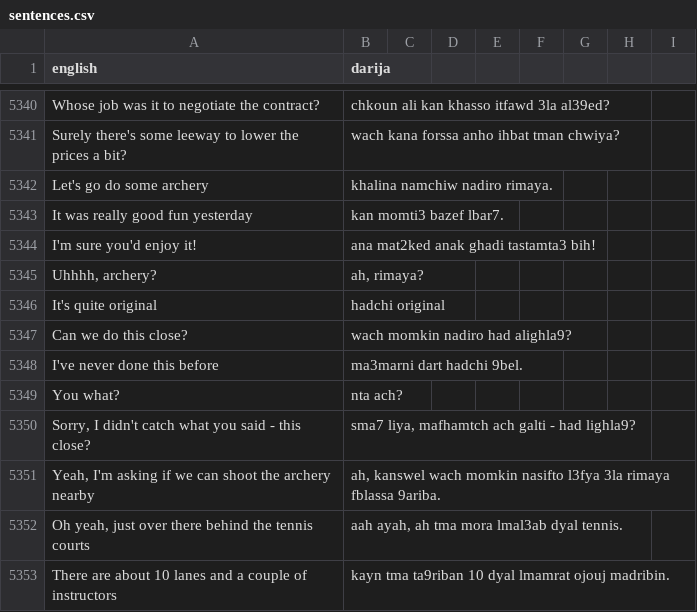
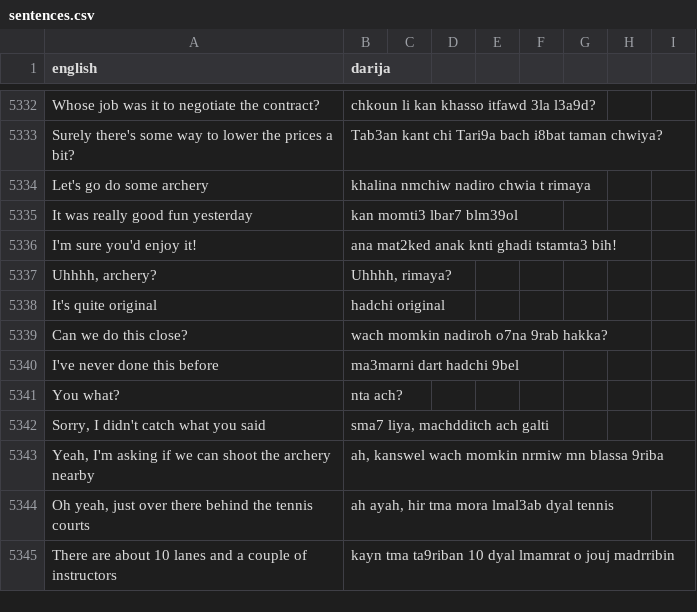
Before and after one commit to darija-open-dataset/dataset, a CSV file: sentences.csv, drawn as a sheet; only a part is shown, gaps mark what is left out; removed rows and columns are numbered as before the commit, all else as after; the diff covers the shown part only; the diff names each change by its address in the sheet, - before the commit and + after, or states it on an @@ line.

```diff
--- a/sentences.csv
+++ b/sentences.csv
-B5332 (darija): chkoun ali kan khasso itfawd 3la al39ed?
+B5332 (darija): chkoun li kan khasso itfawd 3la l3a9d?
-A5333 (english): …there's some leeway to lower…
+A5333 (english): …there's some way to lower…
-B5333 (darija): wach kana forssa anho ihbat tman chwiya?
+B5333 (darija): Tab3an kant chi Tari9a bach i8bat taman chwiya?
-B5334 (darija): khalina namchiw nadiro rimaya.
+B5334 (darija): khalina nmchiw nadiro chwia t rimaya
-B5335 (darija): kan momti3 bazef lbar7.
+B5335 (darija): kan momti3 lbar7 blm39ol
-B5336 (darija): ana mat2ked anak ghadi tastamta3 bih!
+B5336 (darija): ana mat2ked anak knti ghadi tstamta3 bih!
-B5337 (darija): ah, rimaya?
+B5337 (darija): Uhhhh, rimaya?
-B5339 (darija): wach momkin nadiro had alighla9?
+B5339 (darija): wach momkin nadiroh o7na 9rab hakka?
-B5340 (darija): ma3marni dart hadchi 9bel.
+B5340 (darija): ma3marni dart hadchi 9bel
-row 5350: Sorry, I didn't catch what you said - this close? | sma7 liya, mafhamtch ach galti - had lighla9?
+row 5342: Sorry, I didn't catch what you said | sma7 liya, machdditch ach galti
-B5343 (darija): …wach momkin nasifto l3fya 3la rimaya fblassa 9ariba.
+B5343 (darija): …wach momkin nrmiw mn blassa 9riba
-B5344 (darija): aah ayah, ah tma mora lmal3ab dyal tennis.
+B5344 (darija): ah ayah, hir tma mora lmal3ab dyal tennis
-B5345 (darija): …dyal lmamrat ojouj madribin.
+B5345 (darija): …dyal lmamrat o jouj madrribin
```
Also changed, not shown: 10 added rows, 25 removed rows and 49 edited cells elsewhere in this file.
